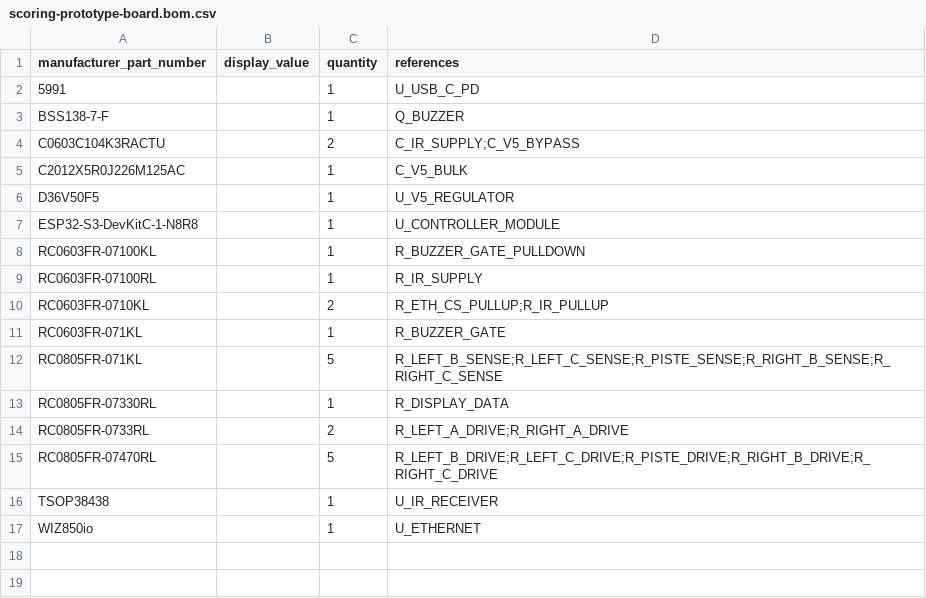
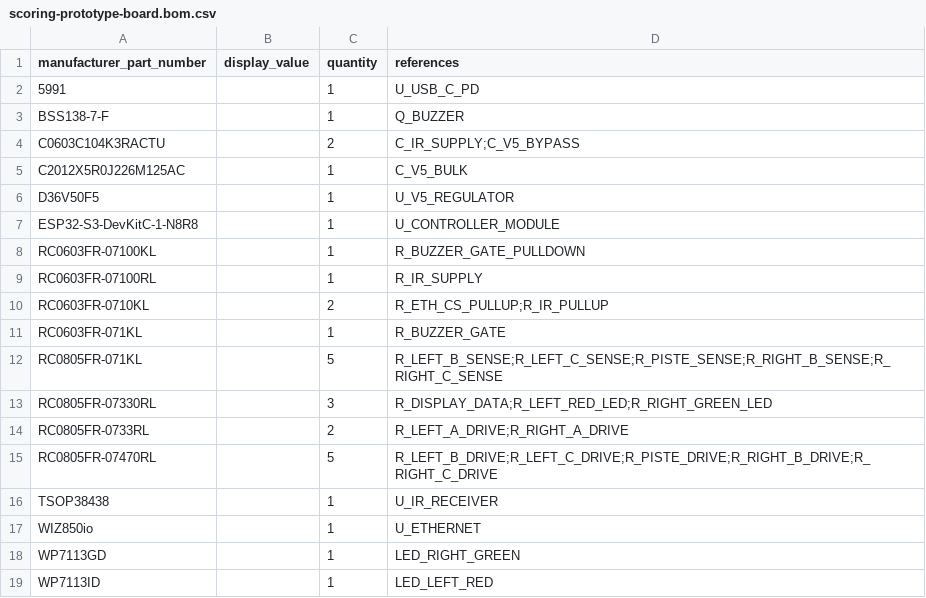
Before and after one commit to AndrewCraswell/agency, a CSV file: packages/scoring-circuit/pcb/scoring-prototype-board.bom.csv, drawn as a sheet.

```diff
--- a/packages/scoring-circuit/pcb/scoring-prototype-board.bom.csv
+++ b/packages/scoring-circuit/pcb/scoring-prototype-board.bom.csv
@@ -12,3 +12,3 @@
 "RC0805FR-071KL","","5","R_LEFT_B_SENSE;R_LEFT_C_SENSE;R_PISTE_SENSE;R_RIGHT_B_SENSE;R_RIGHT_C_SENSE"
-"RC0805FR-07330RL","","1","R_DISPLAY_DATA"
+"RC0805FR-07330RL","","3","R_DISPLAY_DATA;R_LEFT_RED_LED;R_RIGHT_GREEN_LED"
 "RC0805FR-0733RL","","2","R_LEFT_A_DRIVE;R_RIGHT_A_DRIVE"
@@ -17 +17,3 @@
 "WIZ850io","","1","U_ETHERNET"
+"WP7113GD","","1","LED_RIGHT_GREEN"
+"WP7113ID","","1","LED_LEFT_RED"
```
Also changed, not shown: packages/scoring-circuit/pcb/scoring-prototype-board.placement.csv, 24 other files.
